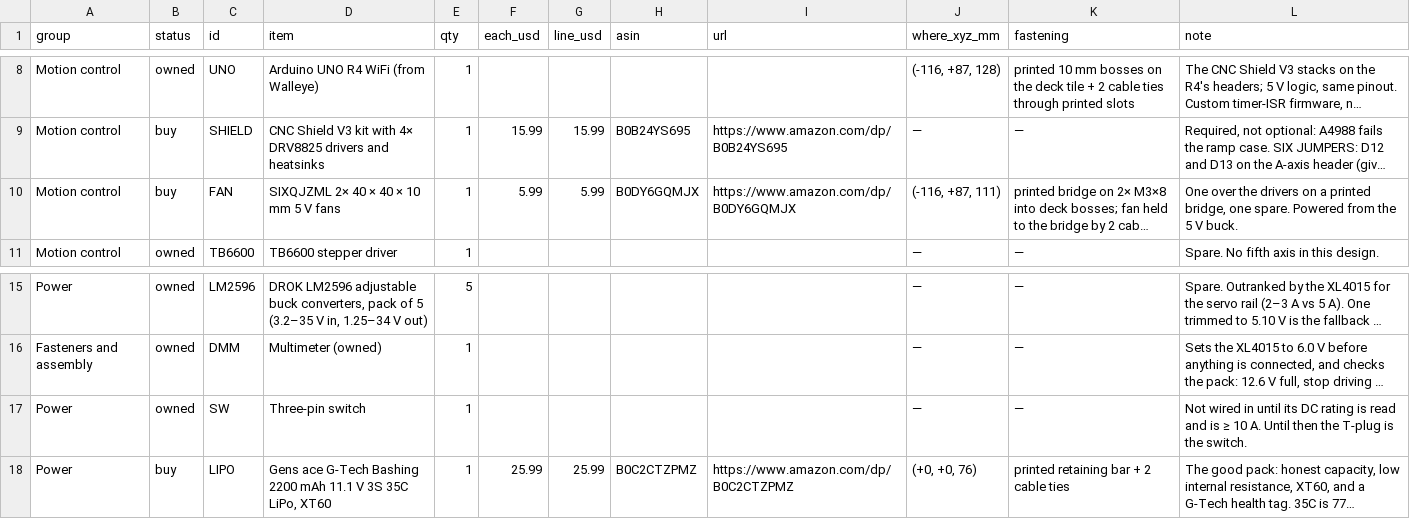
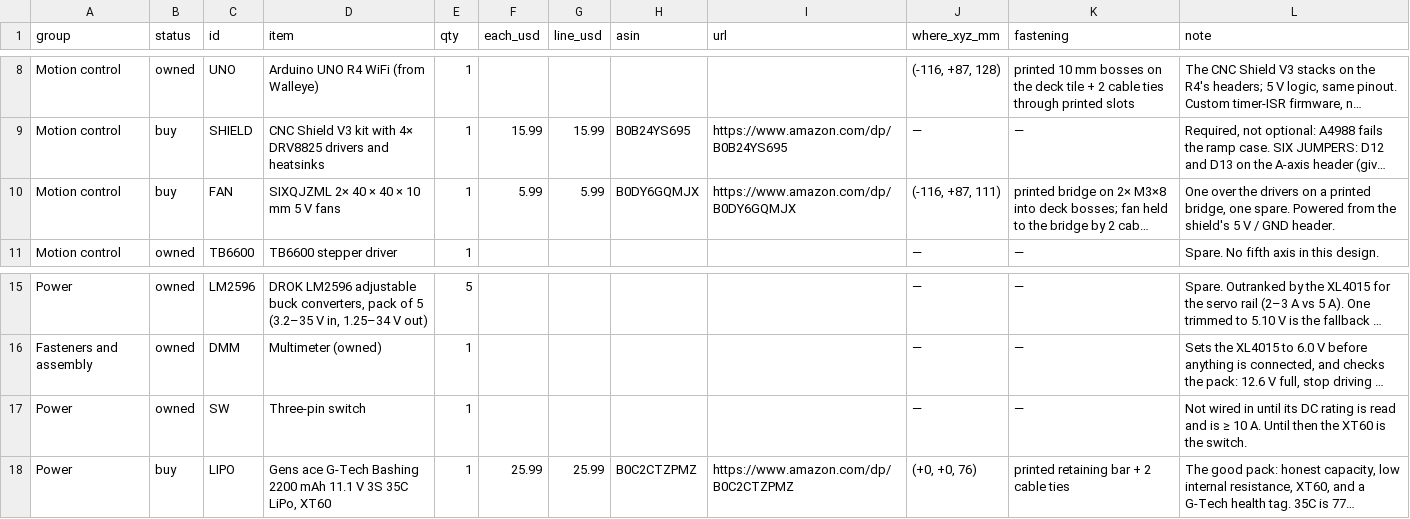
Before and after one commit to rishith-c/hound, a CSV file: bom-site/bom.csv, drawn as a sheet; only a part is shown, gaps mark what is left out; long unchanged cells end in …; the diff names each change by its address in the sheet, - before the commit and + after, or states it on an @@ line.

Commit message:
Fix three stale notes (fan supply, ToF count, XT60 disconnect) in BOM and prompt

```diff
--- a/bom-site/bom.csv
+++ b/bom-site/bom.csv
-L10 (note): …from the 5 V buck.
+L10 (note): …from the shield's 5 V / GND header.
-L17 (note): …then the T-plug is the…
+L17 (note): …then the XT60 is the…
```
Also changed, not shown: 4 other files.
